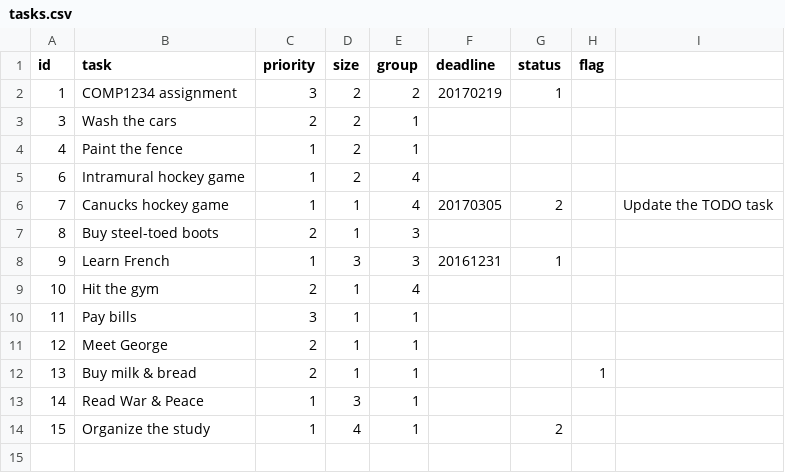
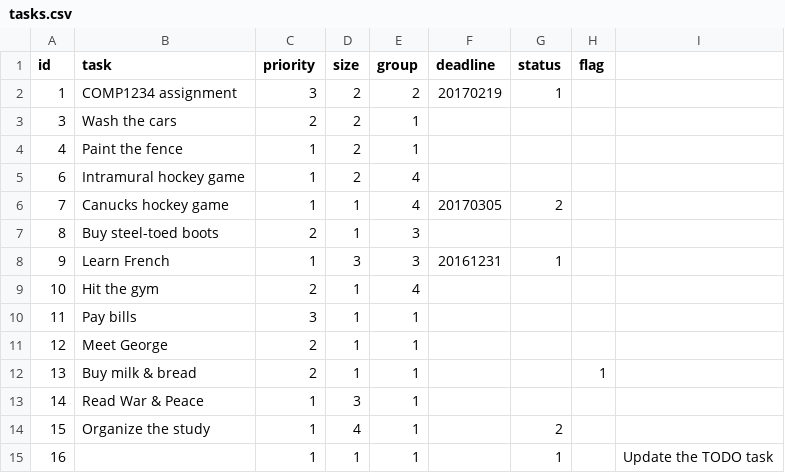
Before and after one commit to 4711G38/starter-todo4, a CSV file: data/tasks.csv, drawn as a sheet.

```diff
--- a/data/tasks.csv
+++ b/data/tasks.csv
@@ -5,3 +5,3 @@ id,task,priority,size,group,deadline,status,flag
 6,"Intramural hockey game",1,2,4,,,
-7,"Canucks hockey game",1,1,4,20170305,2,,"Update the TODO task"
+7,"Canucks hockey game",1,1,4,20170305,2,
 8,"Buy steel-toed boots",2,1,3,,,
@@ -14 +14,2 @@ id,task,priority,size,group,deadline,status,flag
 15,"Organize the study",1,4,1,,2,
+16,,1,1,1,,1,,"Update the TODO task"
```
Also changed, not shown: 7 other files.
